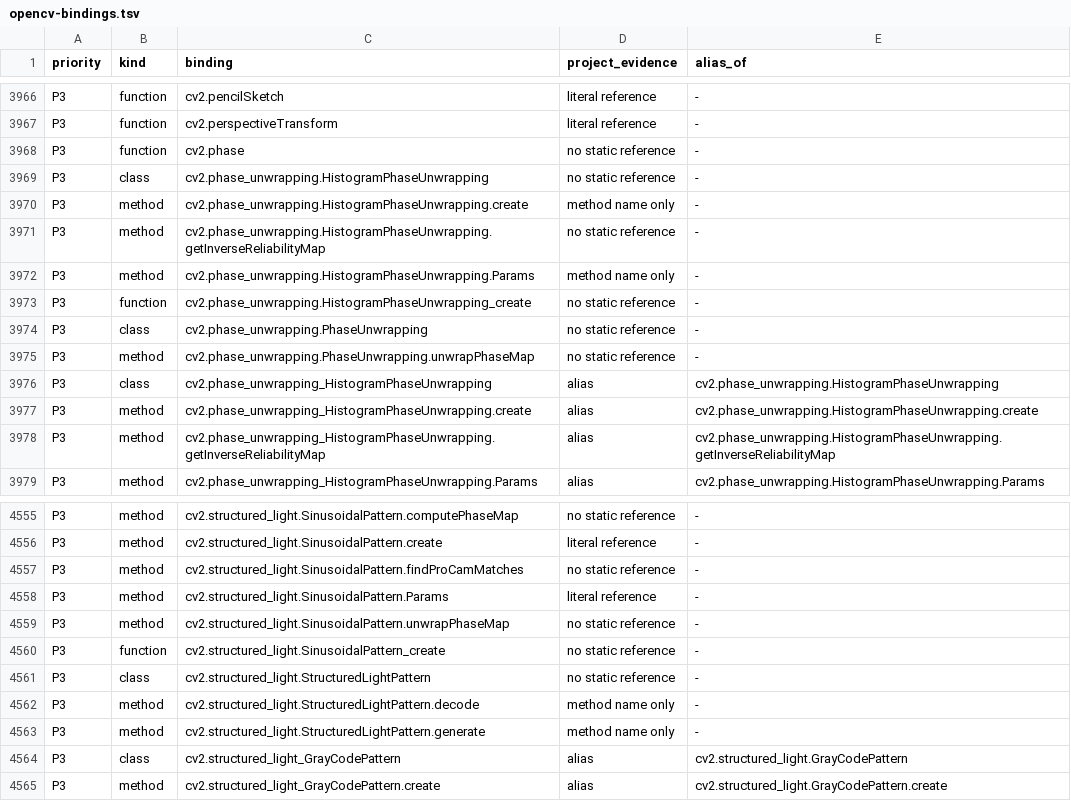
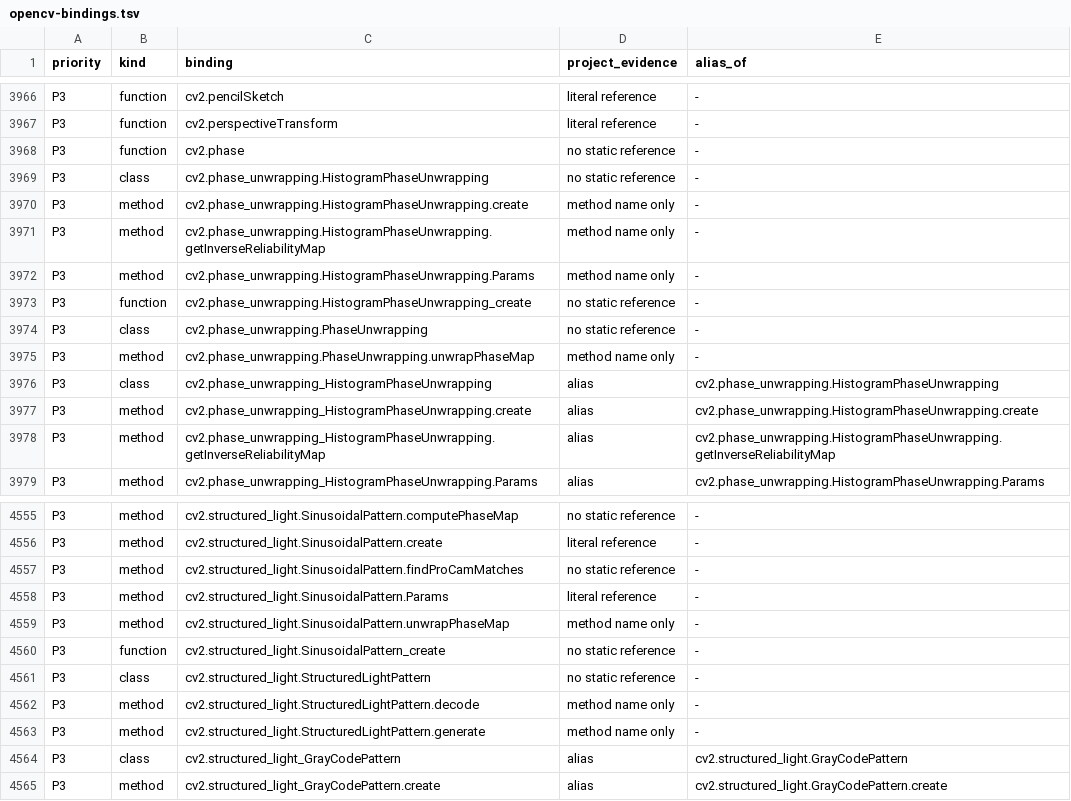
Before and after one commit to votecoffee/OpenCVDataflowGUI, a TSV file: docs/opencv-bindings.tsv, drawn as a sheet; only a part is shown, gaps mark what is left out.

Commit message:
Unwrap measured fringe phase with independent region references

```diff
--- a/docs/opencv-bindings.tsv
+++ b/docs/opencv-bindings.tsv
@@ -3970,3 +3970,3 @@ P3	class	cv2.phase_unwrapping.HistogramPhaseUnwrapping	no static reference	-
 P3	method	cv2.phase_unwrapping.HistogramPhaseUnwrapping.create	method name only	-
-P3	method	cv2.phase_unwrapping.HistogramPhaseUnwrapping.getInverseReliabilityMap	no static reference	-
+P3	method	cv2.phase_unwrapping.HistogramPhaseUnwrapping.getInverseReliabilityMap	method name only	-
 P3	method	cv2.phase_unwrapping.HistogramPhaseUnwrapping.Params	method name only	-
@@ -3974,3 +3974,3 @@ P3	function	cv2.phase_unwrapping.HistogramPhaseUnwrapping_create	no static refer
 P3	class	cv2.phase_unwrapping.PhaseUnwrapping	no static reference	-
-P3	method	cv2.phase_unwrapping.PhaseUnwrapping.unwrapPhaseMap	no static reference	-
+P3	method	cv2.phase_unwrapping.PhaseUnwrapping.unwrapPhaseMap	method name only	-
 P3	class	cv2.phase_unwrapping_HistogramPhaseUnwrapping	alias	cv2.phase_unwrapping.HistogramPhaseUnwrapping
@@ -4558,3 +4558,3 @@ P3	method	cv2.structured_light.SinusoidalPattern.findProCamMatches	no static ref
 P3	method	cv2.structured_light.SinusoidalPattern.Params	literal reference	-
-P3	method	cv2.structured_light.SinusoidalPattern.unwrapPhaseMap	no static reference	-
+P3	method	cv2.structured_light.SinusoidalPattern.unwrapPhaseMap	method name only	-
 P3	function	cv2.structured_light.SinusoidalPattern_create	no static reference	-
```
Also changed, not shown: 21 other files.
